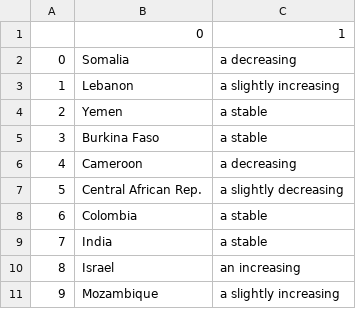
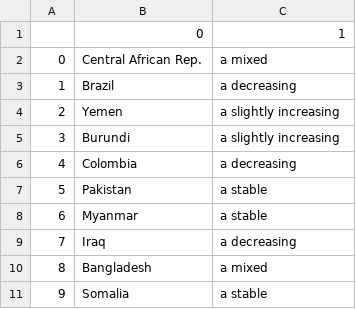
Before and after one commit to conflictlab/Pace-map-risk, a CSV file: tweet_text.csv, drawn as a sheet.

```diff
--- a/tweet_text.csv
+++ b/tweet_text.csv
@@ -1,11 +1,11 @@
 ,0,1
-0,Somalia,a decreasing
-1,Lebanon,a slightly increasing
-2,Yemen,a stable
-3,Burkina Faso,a stable
-4,Cameroon,a decreasing
-5,Central African Rep.,a slightly decreasing
-6,Colombia,a stable
-7,India,a stable
-8,Israel,an increasing
-9,Mozambique,a slightly increasing
+0,Central African Rep.,a mixed
+1,Brazil,a decreasing
+2,Yemen,a slightly increasing
+3,Burundi,a slightly increasing
+4,Colombia,a decreasing
+5,Pakistan,a stable
+6,Myanmar,a stable
+7,Iraq,a decreasing
+8,Bangladesh,a mixed
+9,Somalia,a stable
```
Also changed, not shown: 10 other files.
